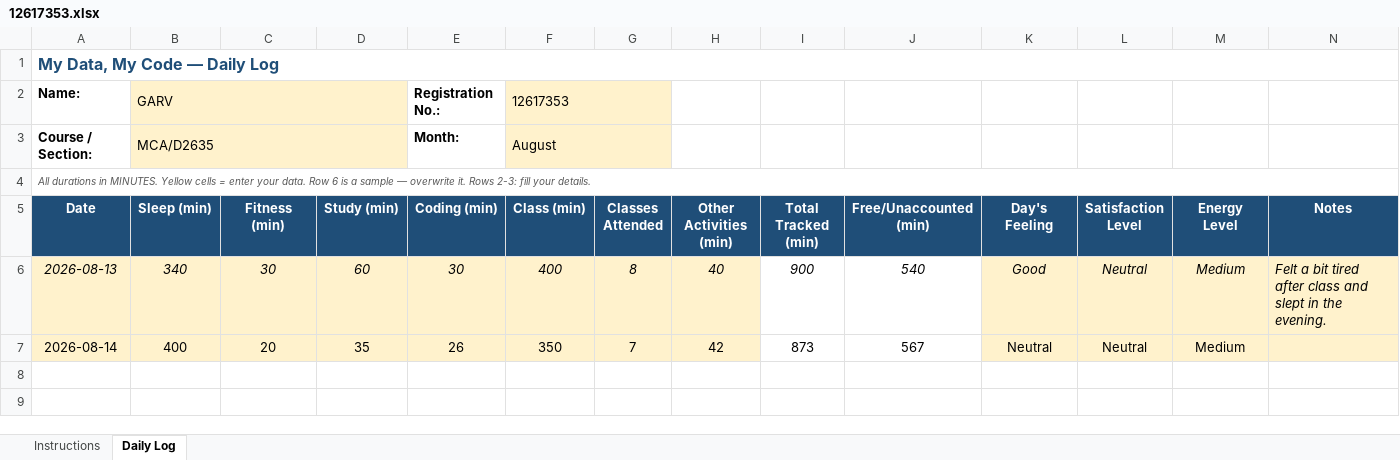
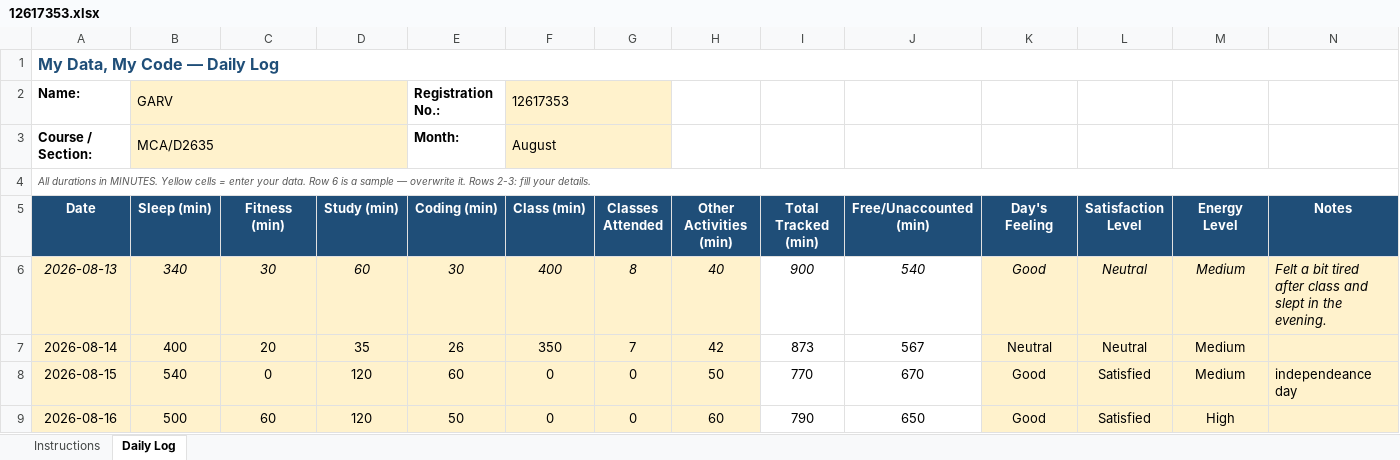
Before and after one commit to garv0301/MCA-DATASET, an Excel workbook: 12617353.xlsx, sheet Daily Log, drawn as a sheet; values as stored, in another font and other column widths than the file's, no borders; conditional formats not drawn; the diff names each change by its address in the sheet, - before the commit and + after, or states it on an @@ line.

Commit message:
Add files via upload

```diff
--- a/12617353.xlsx (sheet Daily Log)
+++ b/12617353.xlsx (sheet Daily Log)
+row 8: 2026-08-15 | 540 | 0 | 120 | 60 | 0 | 0 | 50 | 770 | 670 | Good | Satisfied | Medium | independeance day
+row 9: 2026-08-16 | 500 | 60 | 120 | 50 | 0 | 0 | 60 | 790 | 650 | Good | Satisfied | High
```
